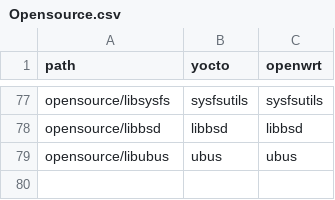
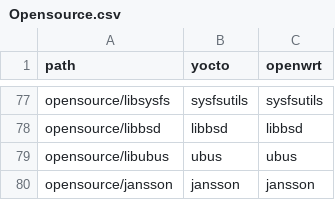
Before and after one commit to kavia-common/component-mapping-314849, a CSV file: Opensource.csv, drawn as a sheet; only a part is shown, gaps mark what is left out.

Commit message:
add jansson
Signed-off-by: Matthias Franck <matthias.franck@softathome.com>

```diff
--- a/Opensource.csv
+++ b/Opensource.csv
@@ -79 +79,2 @@
 "opensource/libubus","ubus","ubus"
+"opensource/jansson","jansson","jansson"
```
